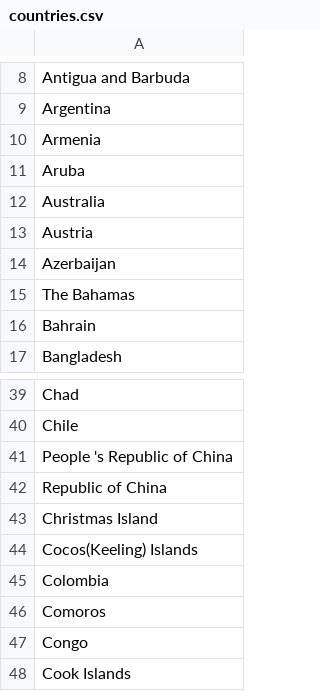
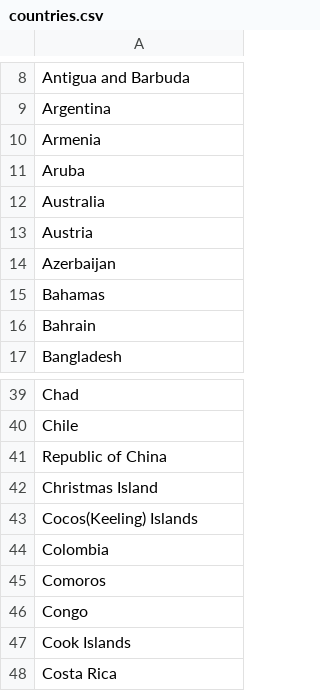
Before and after one commit to Zakkski/EventPlanner, a CSV file: app/assets/data/countries.csv, drawn as a sheet; only a part is shown, gaps mark what is left out; the shorter side is filled out with more unchanged rows.

```diff
--- a/app/assets/data/countries.csv
+++ b/app/assets/data/countries.csv
@@ -14,3 +14,3 @@ Austria
 Azerbaijan
-The Bahamas
+Bahamas
 Bahrain
@@ -40,3 +40,2 @@ Chad
 Chile
-People 's Republic of China
 Republic of China
```
Also changed, not shown: 12 other files.
